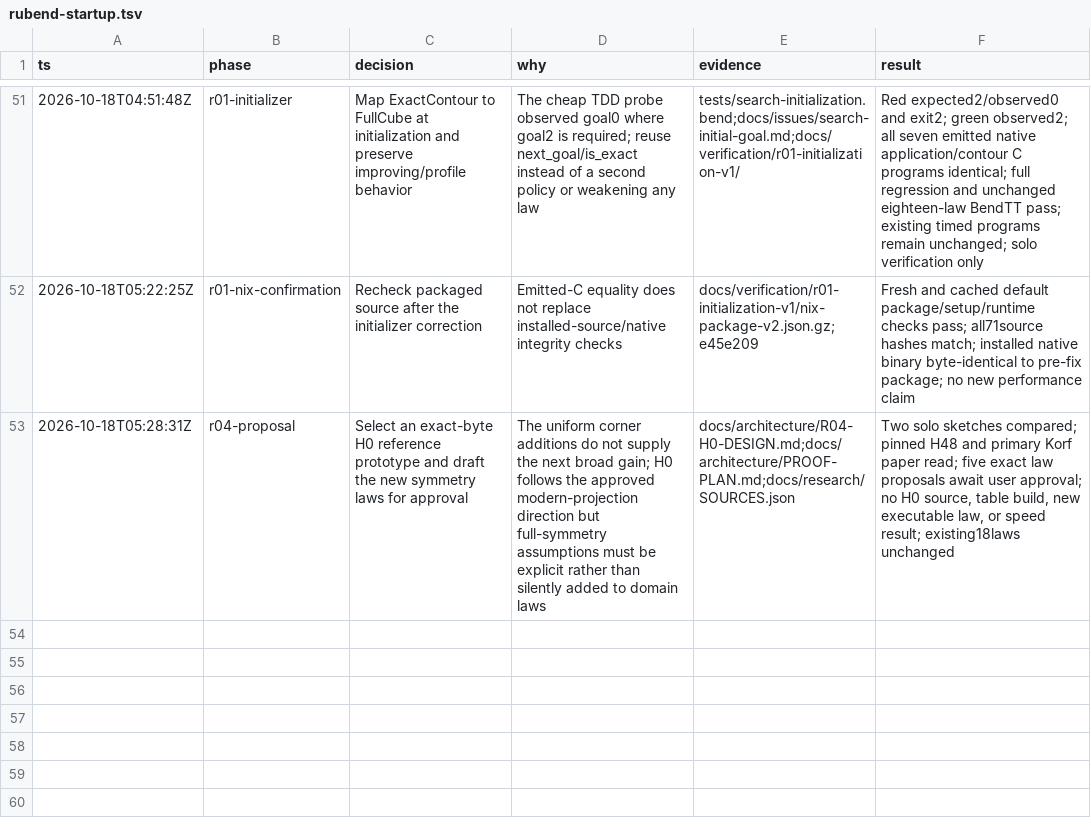
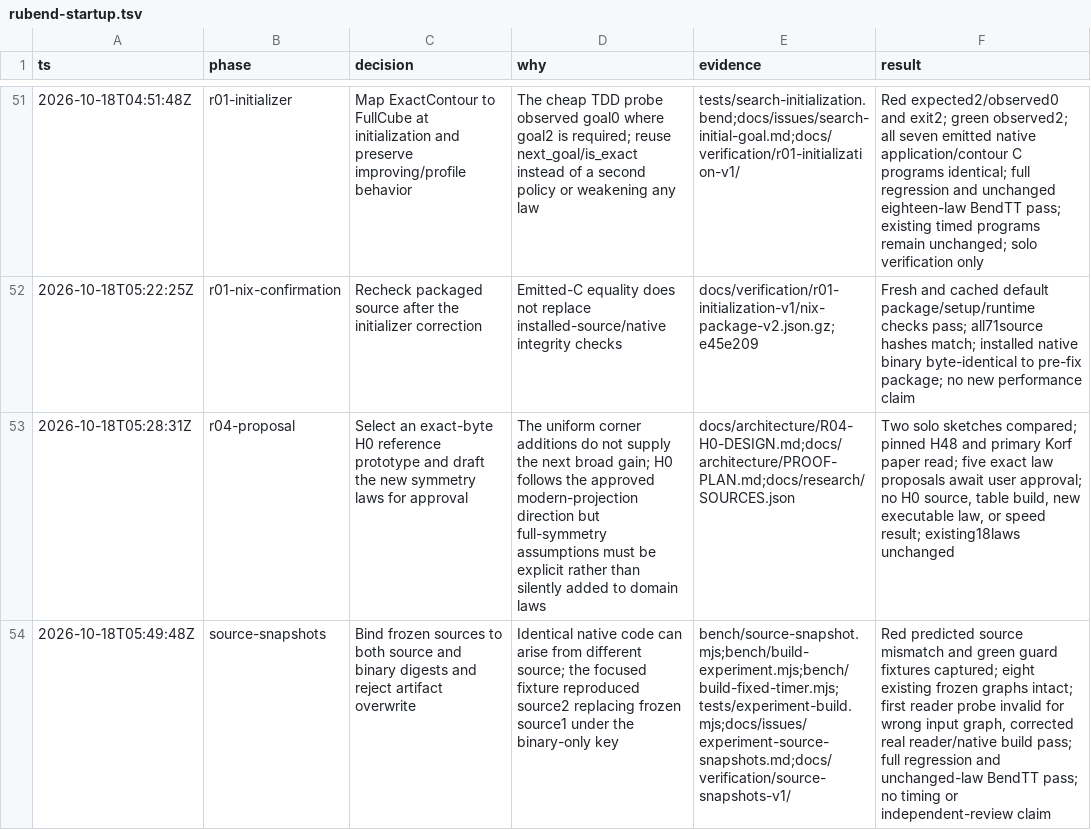
Before and after one commit to yuzyayvri/rubend, a TSV file: .audit/rubend-startup.tsv, drawn as a sheet; only a part is shown, gaps mark what is left out; the diff names each change by its address in the sheet, - before the commit and + after, or states it on an @@ line.

Commit message:
Preserve distinct source snapshots for identical experiment binaries

```diff
--- a/.audit/rubend-startup.tsv
+++ b/.audit/rubend-startup.tsv
+row 54: 2026-10-18T05:49:48Z | source-snapshots | Bind frozen sources to both source and binary digests and reject artifact overwrite | Identical native code can arise from different source; the focused fixture reproduced source2 replacing frozen source1 under the binary-only key | bench/source-snapshot.mjs;bench/build-experiment.mjs;bench/build-fixed-timer.mjs;tests/experiment-build.mjs;docs/issues/experiment-source-snapshots.md;docs/verification/source-snapshots-v1/ | Red predicted source mismatch and green guard fixtures captured; eight existing frozen graphs intact; first reader probe invalid for wrong input graph, corrected real reader/native build pass; full regression and unchanged-law BendTT pass; no timing or independent-review claim
```
Also changed, not shown: 13 other files.
